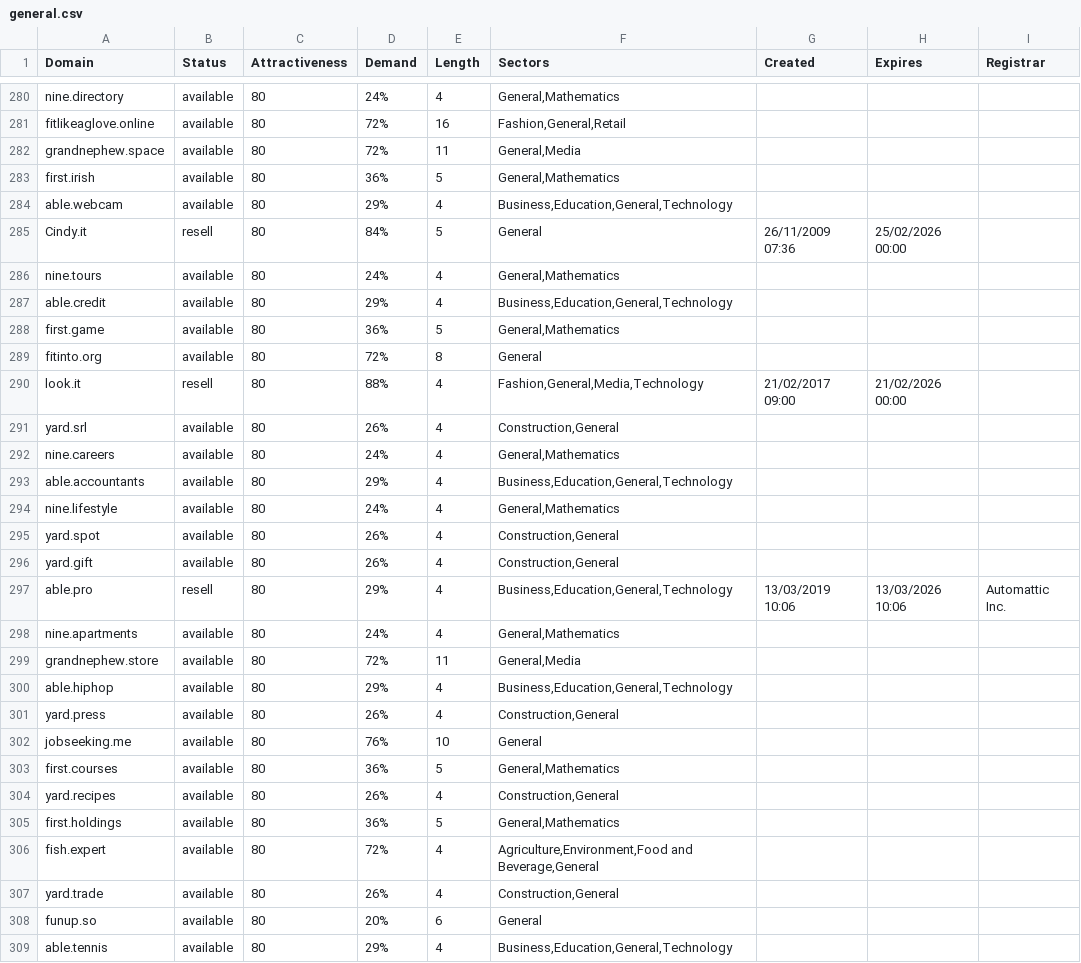
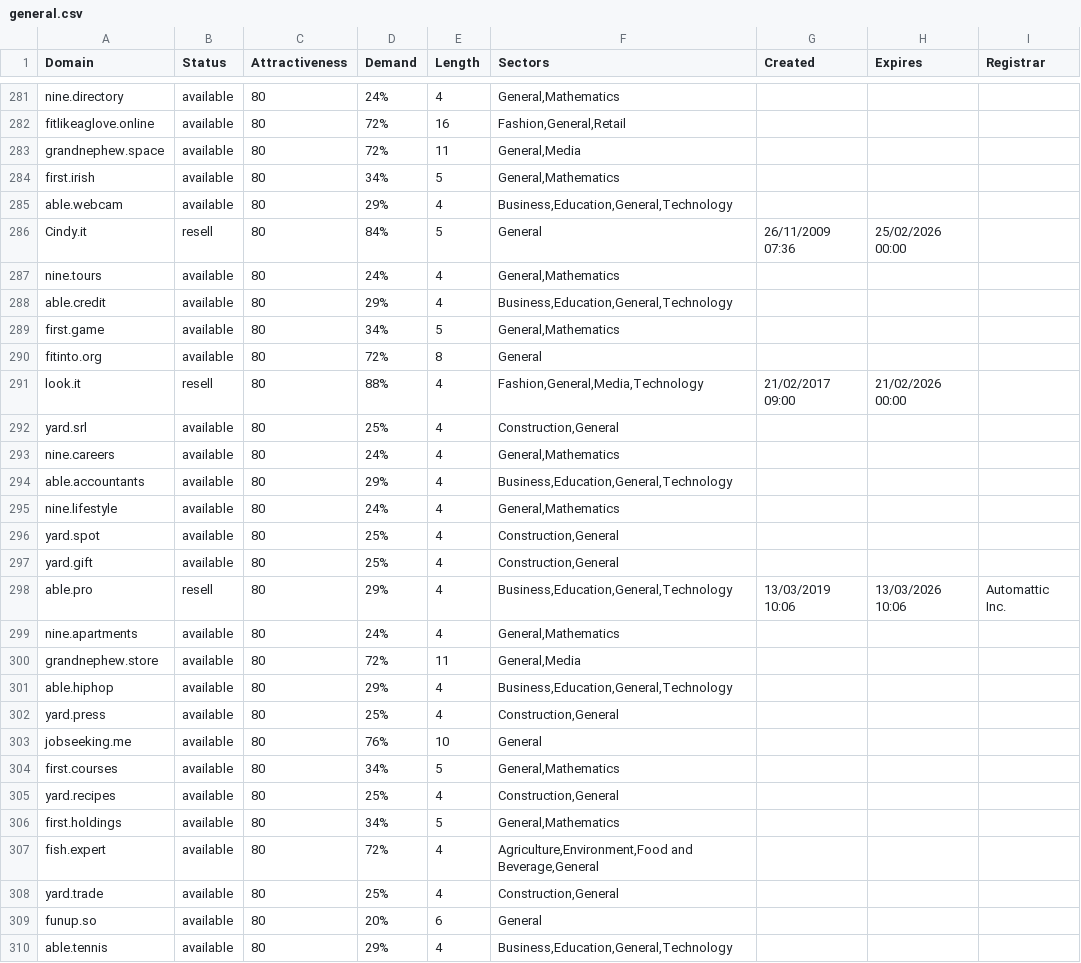
Before and after one commit to UniqueDomains/general-oneword-domains, a CSV file: general.csv, drawn as a sheet; only a part is shown, gaps mark what is left out; the diff covers the shown part only.

```diff
--- a/general.csv
+++ b/general.csv
@@ -282,3 +283,3 @@ fitlikeaglove.online,available,80,72%,16,"Fashion,General,Retail",,,
 grandnephew.space,available,80,72%,11,"General,Media",,,
-first.irish,available,80,36%,5,"General,Mathematics",,,
+first.irish,available,80,34%,5,"General,Mathematics",,,
 able.webcam,available,80,29%,4,"Business,Education,General,Technology",,,
@@ -287,6 +288,6 @@ nine.tours,available,80,24%,4,"General,Mathematics",,,
 able.credit,available,80,29%,4,"Business,Education,General,Technology",,,
-first.game,available,80,36%,5,"General,Mathematics",,,
+first.game,available,80,34%,5,"General,Mathematics",,,
 fitinto.org,available,80,72%,8,General,,,
 look.it,resell,80,88%,4,"Fashion,General,Media,Technology",21/02/2017 09:00,21/02/2026 00:00,
-yard.srl,available,80,26%,4,"Construction,General",,,
+yard.srl,available,80,25%,4,"Construction,General",,,
 nine.careers,available,80,24%,4,"General,Mathematics",,,
@@ -294,4 +295,4 @@ able.accountants,available,80,29%,4,"Business,Education,General,Technology",,,
 nine.lifestyle,available,80,24%,4,"General,Mathematics",,,
-yard.spot,available,80,26%,4,"Construction,General",,,
-yard.gift,available,80,26%,4,"Construction,General",,,
+yard.spot,available,80,25%,4,"Construction,General",,,
+yard.gift,available,80,25%,4,"Construction,General",,,
 able.pro,resell,80,29%,4,"Business,Education,General,Technology",13/03/2019 10:06,13/03/2026 10:06,Automattic Inc.
@@ -300,9 +301,9 @@ grandnephew.store,available,80,72%,11,"General,Media",,,
 able.hiphop,available,80,29%,4,"Business,Education,General,Technology",,,
-yard.press,available,80,26%,4,"Construction,General",,,
+yard.press,available,80,25%,4,"Construction,General",,,
 jobseeking.me,available,80,76%,10,General,,,
-first.courses,available,80,36%,5,"General,Mathematics",,,
-yard.recipes,available,80,26%,4,"Construction,General",,,
-first.holdings,available,80,36%,5,"General,Mathematics",,,
+first.courses,available,80,34%,5,"General,Mathematics",,,
+yard.recipes,available,80,25%,4,"Construction,General",,,
+first.holdings,available,80,34%,5,"General,Mathematics",,,
 fish.expert,available,80,72%,4,"Agriculture,Environment,Food and Beverage,General",,,
-yard.trade,available,80,26%,4,"Construction,General",,,
+yard.trade,available,80,25%,4,"Construction,General",,,
 funup.so,available,80,20%,6,General,,,
```
Also changed, not shown: 1 added row, 1 removed row and 42 edited cells elsewhere in this file, 2 other files.
